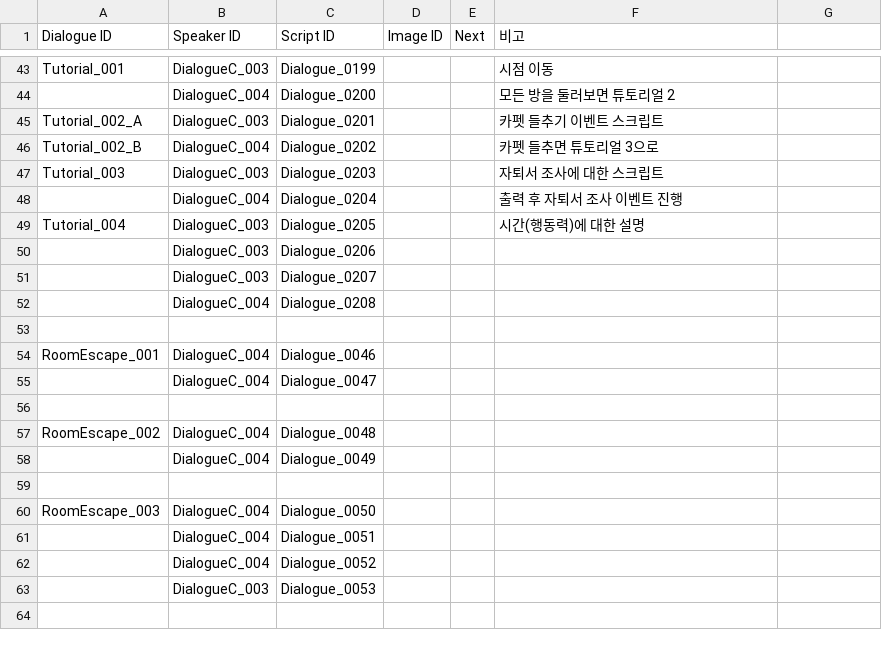
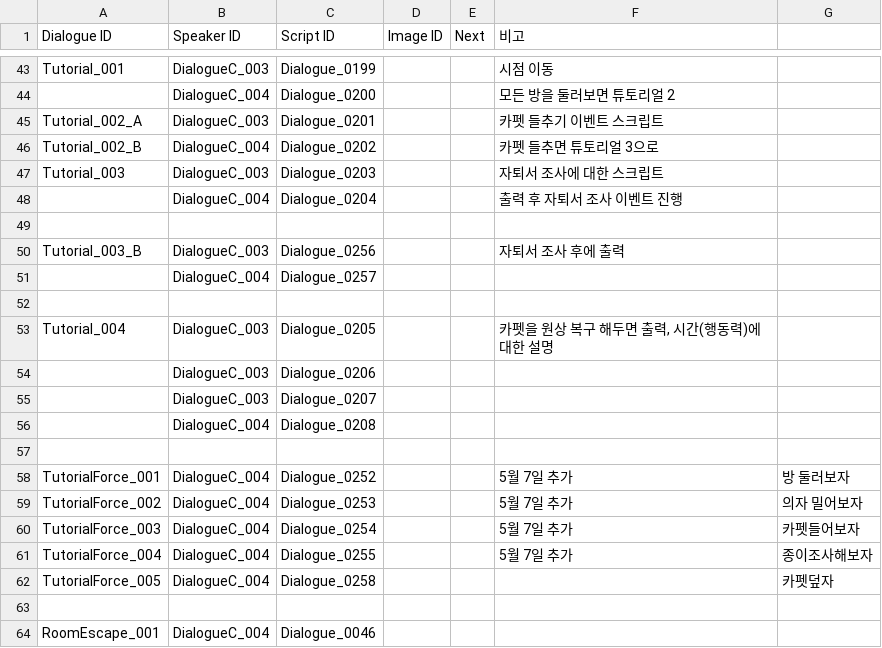
Before and after one commit to ollan365/Fate, a CSV file: Assets/Resources/Datas/dialogues.csv, drawn as a sheet; only a part is shown, gaps mark what is left out; the shorter side is filled out with more unchanged rows; addresses are those after the commit; the diff names each change by its address in the sheet, - before the commit and + after, or states it on an @@ line.

```diff
--- a/Assets/Resources/Datas/dialogues.csv
+++ b/Assets/Resources/Datas/dialogues.csv
+row 49: (empty)
+row 50: Tutorial_003_B | DialogueC_003 | Dialogue_0256 |  |  | 자퇴서 조사 후에 출력
+row 51:  | DialogueC_004 | Dialogue_0257
+row 52: (empty)
-F53 (비고): 시간(행동력)에 대한 설명
+F53 (비고): 카펫을 원상 복구 해두면 출력, 시간(행동력)에 대한 설명
+row 57: (empty)
+row 58: TutorialForce_001 | DialogueC_004 | Dialogue_0252 |  |  | 5월 7일 추가 | 방 둘러보자
+row 59: TutorialForce_002 | DialogueC_004 | Dialogue_0253 |  |  | 5월 7일 추가 | 의자 밀어보자
+row 60: TutorialForce_003 | DialogueC_004 | Dialogue_0254 |  |  | 5월 7일 추가 | 카펫들어보자
+row 61: TutorialForce_004 | DialogueC_004 | Dialogue_0255 |  |  | 5월 7일 추가 | 종이조사해보자
+row 62: TutorialForce_005 | DialogueC_004 | Dialogue_0258 |  |  |  | 카펫덮자
```
Also changed, not shown: Assets/Resources/Datas/choices.csv, Assets/Resources/Datas/conditions.csv, 47 other files.
